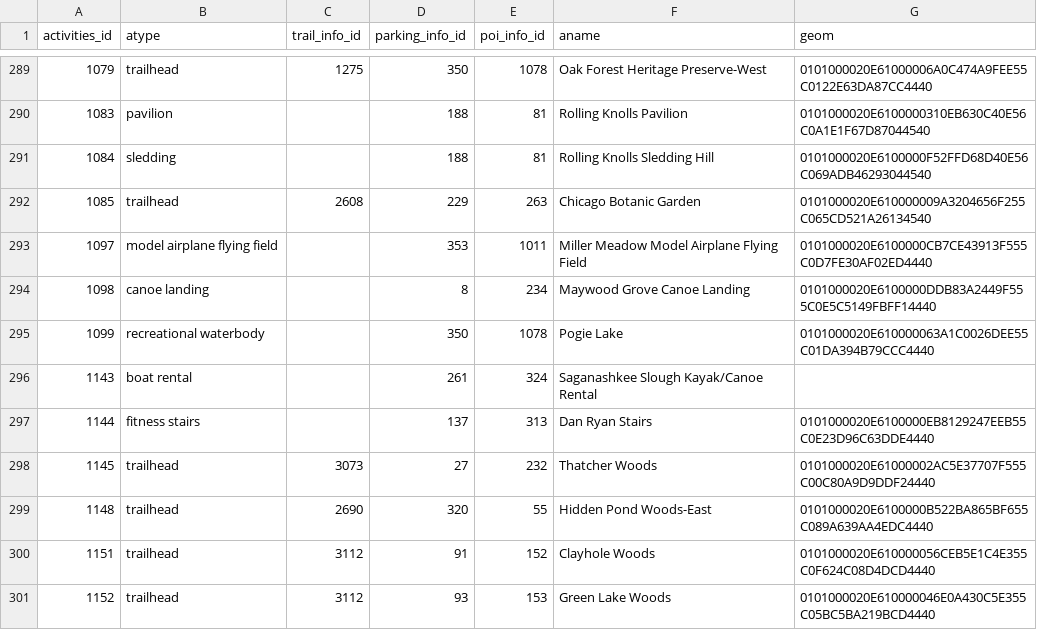
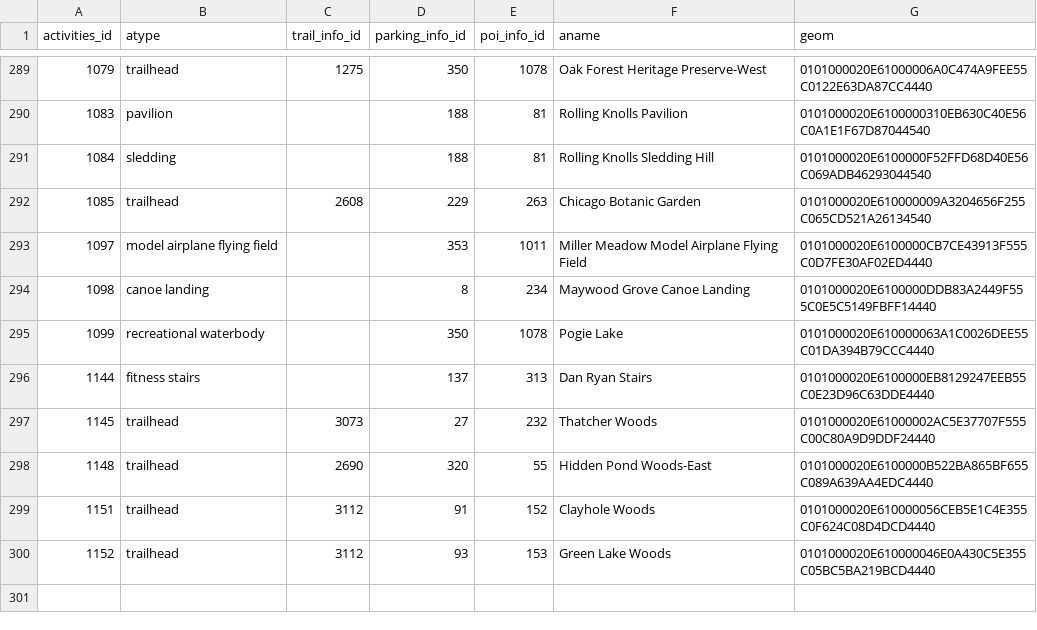
Before and after one commit to fpdcc/webmap_data_updates, a CSV file: map data/activities.csv, drawn as a sheet; only a part is shown, gaps mark what is left out.

```diff
--- a/map data/activities.csv
+++ b/map data/activities.csv
@@ -295,3 +295,2 @@ activities_id,atype,trail_info_id,parking_info_id,poi_info_id,aname,geom
 1099,recreational waterbody,,350,1078,Pogie Lake,0101000020E610000063A1C0026DEE55C01DA394B79CCC4440
-1143,boat rental,,261,324,Saganashkee Slough Kayak/Canoe Rental,
 1144,fitness stairs,,137,313,Dan Ryan Stairs,0101000020E6100000EB8129247EEB55C0E23D96C63DDE4440
```
Also changed, not shown: map data/parking_entrance.csv, map data/poi_desc.csv, 7 other files.
